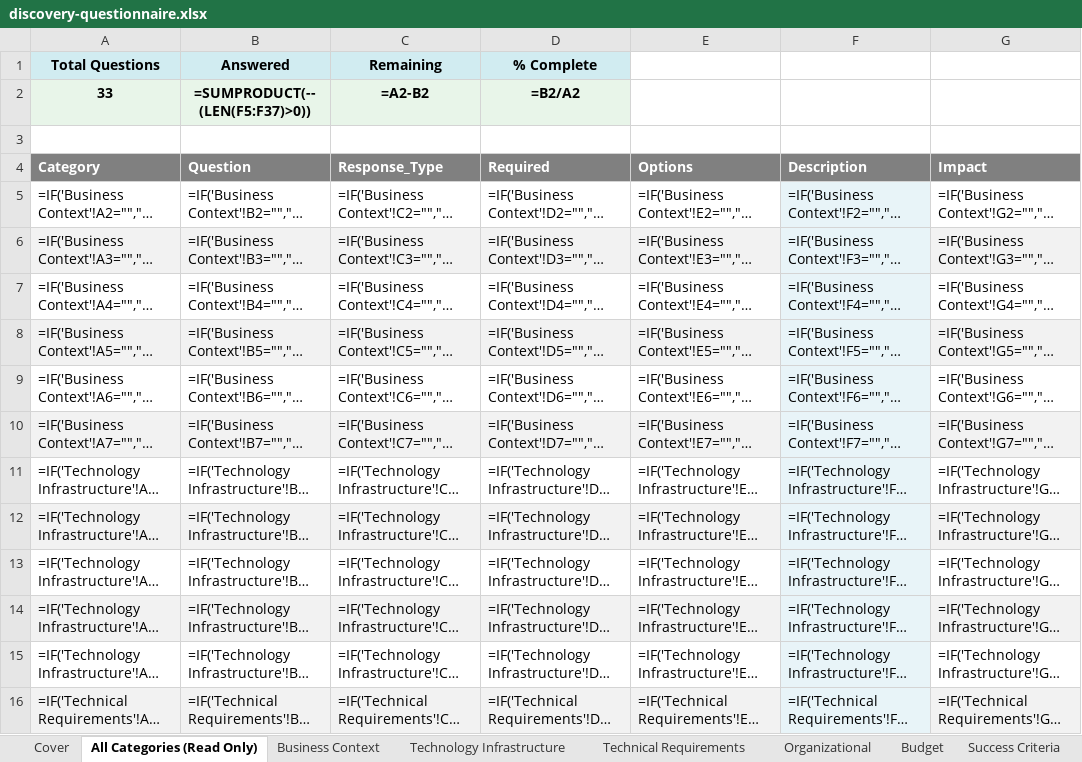
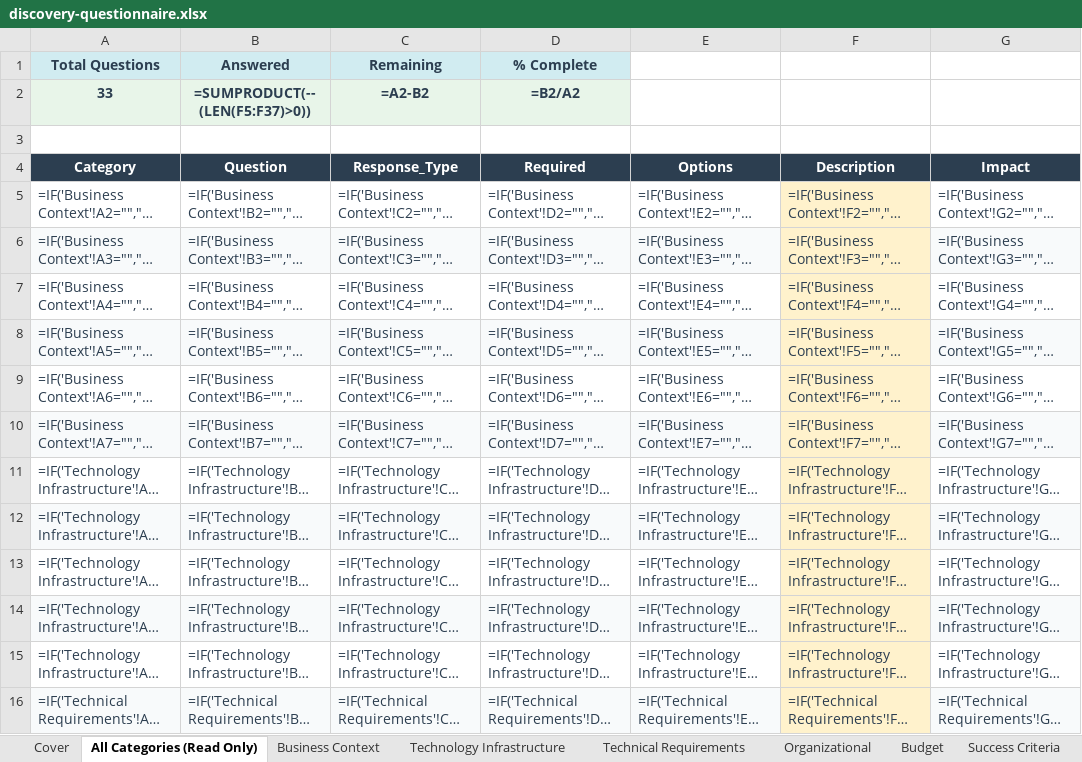
Before and after one commit to eoframework/solutions, an Excel workbook: solutions/azure/cyber-security/sentinel-siem/presales/discovery-questionnaire.xlsx, sheet All Categories (Read Only), drawn as a sheet; only a part is shown; long unchanged cells end in …; values as stored, in another font and other column widths than the file's, no borders; formulas without a stored value are shown as written; the diff covers the shown part only; the diff names each change by its address in the sheet, - before the commit and + after, or states it on an @@ line.

```diff
--- a/solutions/azure/cyber-security/sentinel-siem/presales/discovery-questionnaire.xlsx (sheet All Categories (Read Only))
+++ b/solutions/azure/cyber-security/sentinel-siem/presales/discovery-questionnaire.xlsx (sheet All Categories (Read Only))
-A1:D2 text colour: black
+A1:D2 text colour: #2C3E50
@@ A4:G4 fill: #808080 → #2C3E50, alignment: left → center @@
-A5:G16 text colour: black
+A5:G16 text colour: #2C3E50
-F5:F16 fill: #E8F4F8
+F5:F16 fill: #FFF2CC
```
Also changed, not shown: cell formats elsewhere in this sheet, sheet Business Context, sheet Organizational, sheet Technical Requirements, sheet Cover, sheet Success Criteria, sheet Technology Infrastructure, 1 more sheet, charts or pictures, solutions/azure/cloud/enterprise-landing-zone/presales/level-of-effort-estimate.xlsx, solutions/azure/cyber-security/sentinel-siem/presales/level-of-effort-estimate.xlsx, 21 other files.
